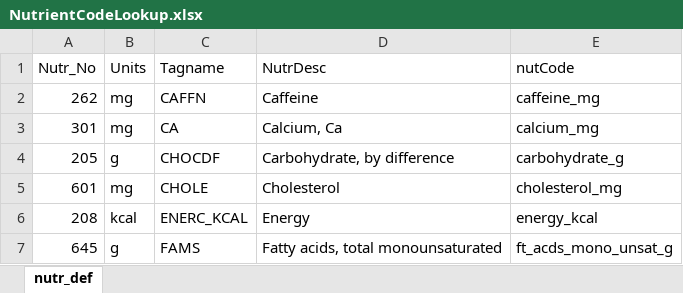
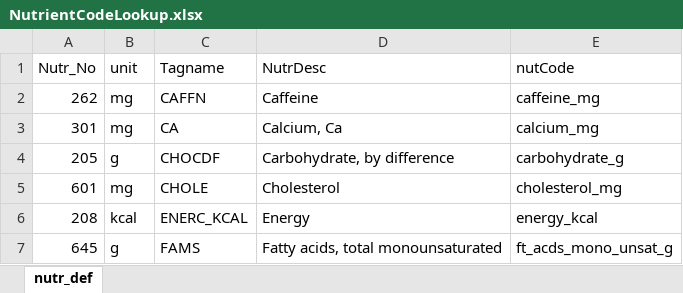
Before and after one commit to GeraldCNelson/nutmod, an Excel workbook: data-raw/NutrientData/NutrientCodeLookup.xlsx, sheet nutr_def, drawn as a sheet; only a part is shown; values as stored, in another font and other column widths than the file's, no borders; the diff names each change by its address in the sheet, - before the commit and + after, or states it on an @@ line.

```diff
--- a/data-raw/NutrientData/NutrientCodeLookup.xlsx (sheet nutr_def)
+++ b/data-raw/NutrientData/NutrientCodeLookup.xlsx (sheet nutr_def)
-B1: Units
+B1: unit
```
Also changed, not shown: data-raw/NutrientData/nutrientDetails/IMPACTcodeLookup.xlsx, data-raw/NutrientData/nutrientDetails/retentionLookup.xlsx, 26 other files.
